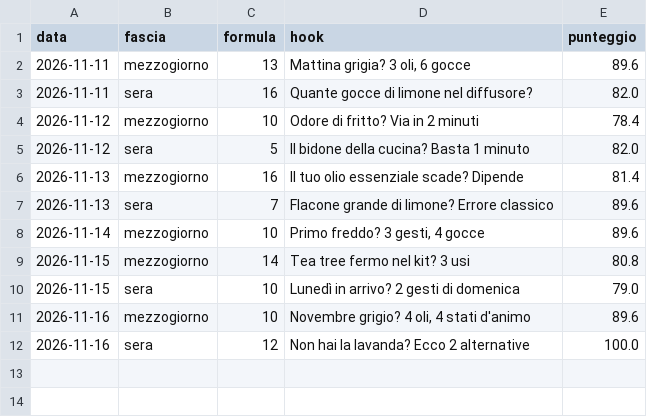
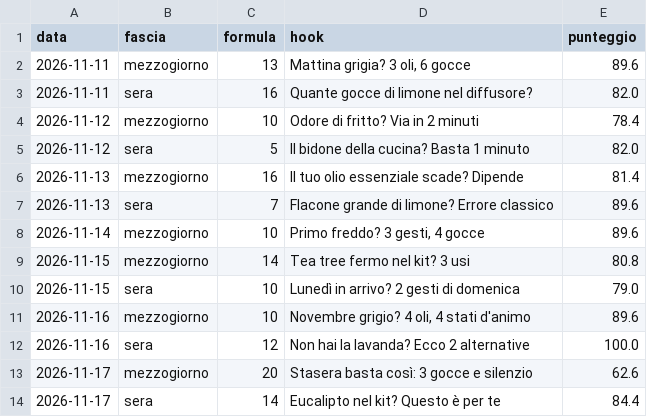
Before and after one commit to kimi1997/laviadellaromaterapia-reels, a CSV file: hook_log.csv, drawn as a sheet.

```diff
--- a/hook_log.csv
+++ b/hook_log.csv
@@ -12 +12,3 @@ data;fascia;formula;hook;punteggio
 2026-11-16;sera;12;Non hai la lavanda? Ecco 2 alternative;100.0
+2026-11-17;mezzogiorno;20;Stasera basta così: 3 gocce e silenzio;62.6
+2026-11-17;sera;14;Eucalipto nel kit? Questo è per te;84.4
```
Also changed, not shown: temi.csv, 14 other files.
